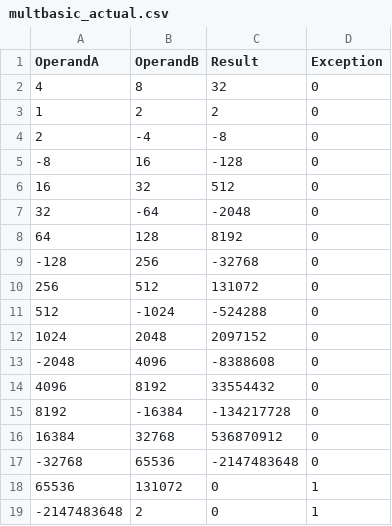
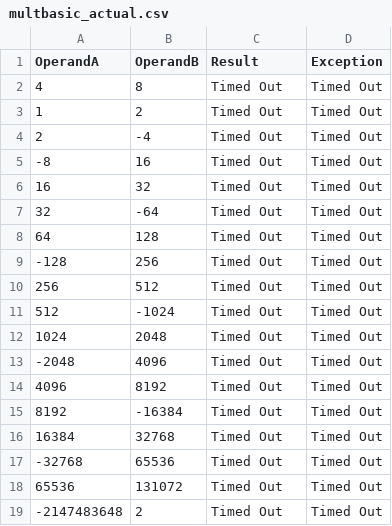
Before and after one commit to ellievogel/ECE350_Digital_Systems, a CSV file: multdiv/multbasic_actual.csv, drawn as a sheet.

```diff
--- a/multdiv/multbasic_actual.csv
+++ b/multdiv/multbasic_actual.csv
@@ -1,19 +1,19 @@
 OperandA, OperandB, Result, Exception
-          4,          8,         32,0
-          1,          2,          2,0
-          2,         -4,         -8,0
-         -8,         16,       -128,0
-         16,         32,        512,0
-         32,        -64,      -2048,0
-         64,        128,       8192,0
-       -128,        256,     -32768,0
-        256,        512,     131072,0
-        512,      -1024,    -524288,0
-       1024,       2048,    2097152,0
-      -2048,       4096,   -8388608,0
-       4096,       8192,   33554432,0
-       8192,     -16384, -134217728,0
-      16384,      32768,  536870912,0
-     -32768,      65536,-2147483648,0
-      65536,     131072,          0,1
--2147483648,          2,          0,1
+          4,          8,Timed Out, Timed Out
+          1,          2,Timed Out, Timed Out
+          2,         -4,Timed Out, Timed Out
+         -8,         16,Timed Out, Timed Out
+         16,         32,Timed Out, Timed Out
+         32,        -64,Timed Out, Timed Out
+         64,        128,Timed Out, Timed Out
+       -128,        256,Timed Out, Timed Out
+        256,        512,Timed Out, Timed Out
+        512,      -1024,Timed Out, Timed Out
+       1024,       2048,Timed Out, Timed Out
+      -2048,       4096,Timed Out, Timed Out
+       4096,       8192,Timed Out, Timed Out
+       8192,     -16384,Timed Out, Timed Out
+      16384,      32768,Timed Out, Timed Out
+     -32768,      65536,Timed Out, Timed Out
+      65536,     131072,Timed Out, Timed Out
+-2147483648,          2,Timed Out, Timed Out
```
Also changed, not shown: 11 other files.
